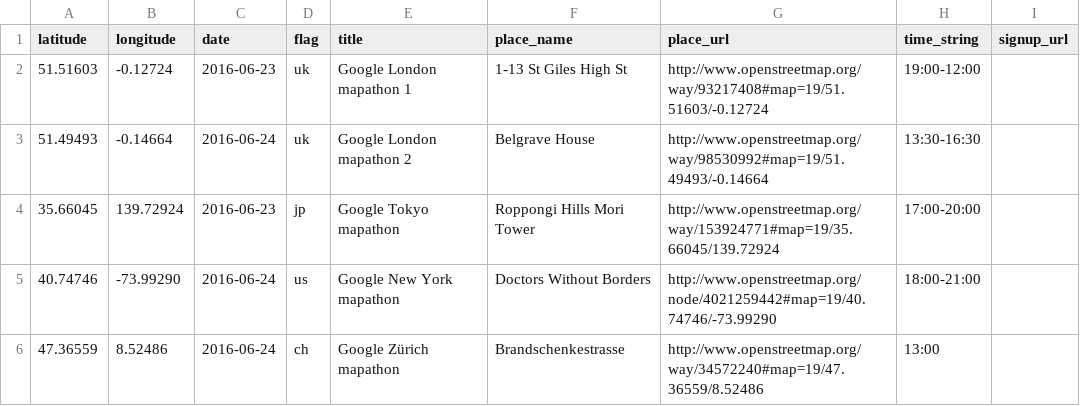
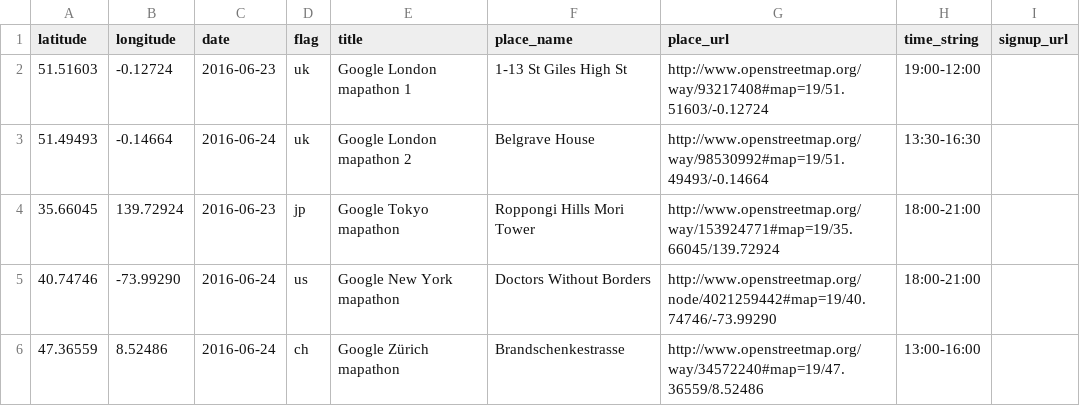
Before and after one commit to MissingMaps/partners, a CSV file: app/_data/google/events.csv, drawn as a sheet.

Commit message:
Update events.csv

```diff
--- a/app/_data/google/events.csv
+++ b/app/_data/google/events.csv
@@ -3,4 +3,4 @@ latitude,longitude,date,flag,title,place_name,place_url,time_string,signup_url
 51.49493,-0.14664,2016-06-24,uk,Google London mapathon 2,Belgrave House,http://www.openstreetmap.org/way/98530992#map=19/51.49493/-0.14664,13:30-16:30,
-35.66045,139.72924,2016-06-23,jp,Google Tokyo mapathon,Roppongi Hills Mori Tower,http://www.openstreetmap.org/way/153924771#map=19/35.66045/139.72924,17:00-20:00,
+35.66045,139.72924,2016-06-23,jp,Google Tokyo mapathon,Roppongi Hills Mori Tower,http://www.openstreetmap.org/way/153924771#map=19/35.66045/139.72924,18:00-21:00,
 40.74746,-73.99290,2016-06-24,us,Google New York mapathon,Doctors Without Borders,http://www.openstreetmap.org/node/4021259442#map=19/40.74746/-73.99290,18:00-21:00,
-47.36559,8.52486,2016-06-24,ch,Google Zürich mapathon,Brandschenkestrasse,http://www.openstreetmap.org/way/34572240#map=19/47.36559/8.52486,13:00,
+47.36559,8.52486,2016-06-24,ch,Google Zürich mapathon,Brandschenkestrasse,http://www.openstreetmap.org/way/34572240#map=19/47.36559/8.52486,13:00-16:00,
```
